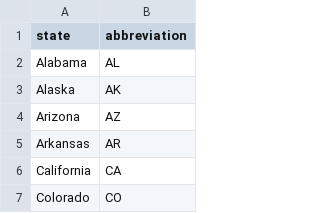
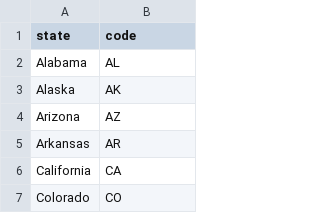
Before and after one commit to HIL-HK/lets-plot-examples, a CSV file: data/us_state_codes.csv, drawn as a sheet; only a part is shown.

Commit message:
Fix data of US state codes.

```diff
--- a/data/us_state_codes.csv
+++ b/data/us_state_codes.csv
@@ -1,2 +1,2 @@
-state,abbreviation
+state,code
 Alabama,AL
```
